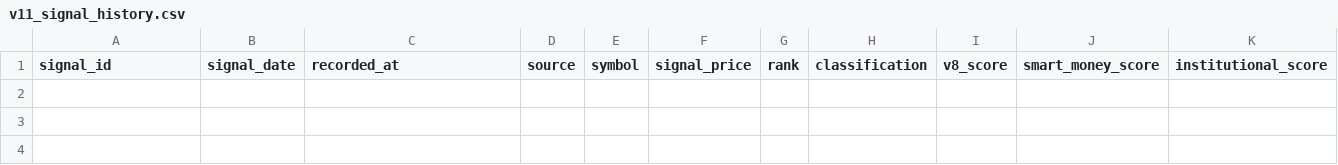
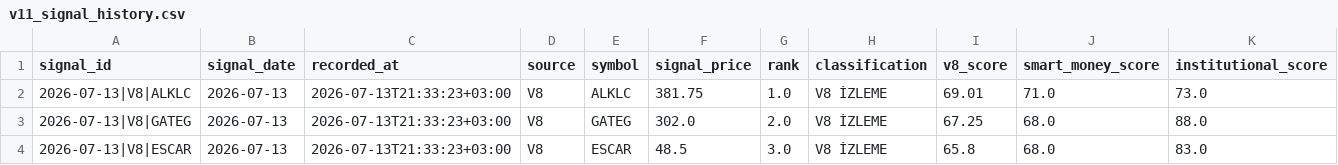
Before and after one commit to swcydsqzjb-bit/bist-bot, a CSV file: v11_signal_history.csv, drawn as a sheet; only a part is shown; rows hold the shown columns only; the diff names each change by its address in the sheet, - before the commit and + after, or states it on an @@ line.

Commit message:
V11 learning memory update

```diff
--- a/v11_signal_history.csv
+++ b/v11_signal_history.csv
+row 2: 2026-07-13|V8|ALKLC | 2026-07-13 | 2026-07-13T21:33:23+03:00 | V8 | ALKLC | 381.75 | 1.0 | V8 İZLEME | 69.01 | 71.0 | 73.0
+row 3: 2026-07-13|V8|GATEG | 2026-07-13 | 2026-07-13T21:33:23+03:00 | V8 | GATEG | 302.0 | 2.0 | V8 İZLEME | 67.25 | 68.0 | 88.0
+row 4: 2026-07-13|V8|ESCAR | 2026-07-13 | 2026-07-13T21:33:23+03:00 | V8 | ESCAR | 48.5 | 3.0 | V8 İZLEME | 65.8 | 68.0 | 83.0
```
